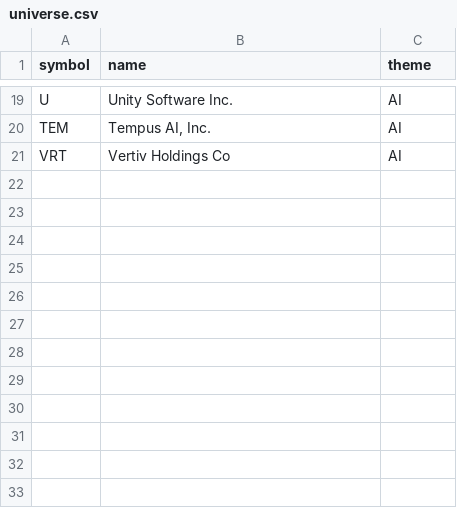
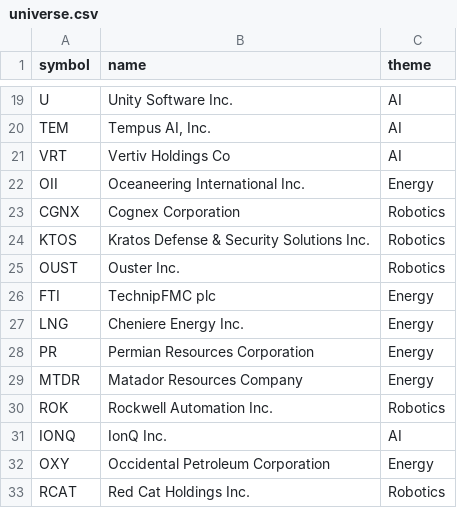
Before and after one commit to SushiNinjaTokyo/futuretech-stock, a CSV file: data/universe.csv, drawn as a sheet; only a part is shown, gaps mark what is left out.

Commit message:
Update universe.csv

```diff
--- a/data/universe.csv
+++ b/data/universe.csv
@@ -21 +21,13 @@ TEM,"Tempus AI, Inc.",AI
 VRT,"Vertiv Holdings Co",AI
+OII,Oceaneering International Inc.,Energy
+CGNX,Cognex Corporation,Robotics
+KTOS,Kratos Defense & Security Solutions Inc.,Robotics
+OUST,Ouster Inc.,Robotics
+FTI,TechnipFMC plc,Energy
+LNG,Cheniere Energy Inc.,Energy
+PR,Permian Resources Corporation,Energy
+MTDR,Matador Resources Company,Energy
+ROK,Rockwell Automation Inc.,Robotics
+IONQ,IonQ Inc.,AI
+OXY,Occidental Petroleum Corporation,Energy
+RCAT,Red Cat Holdings Inc.,Robotics
```
